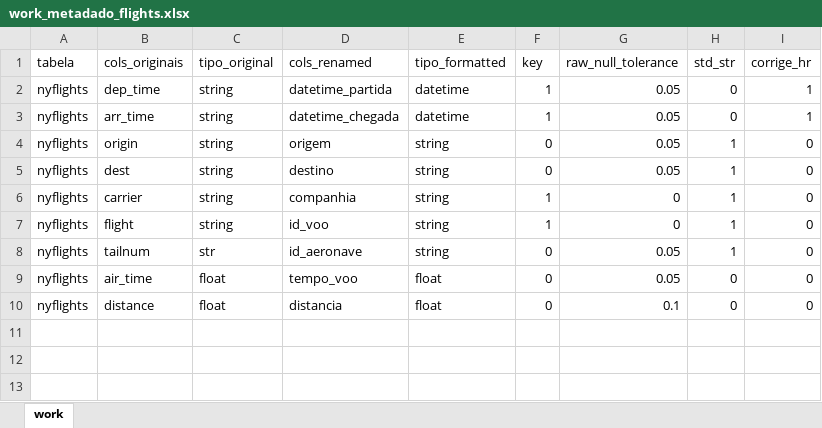
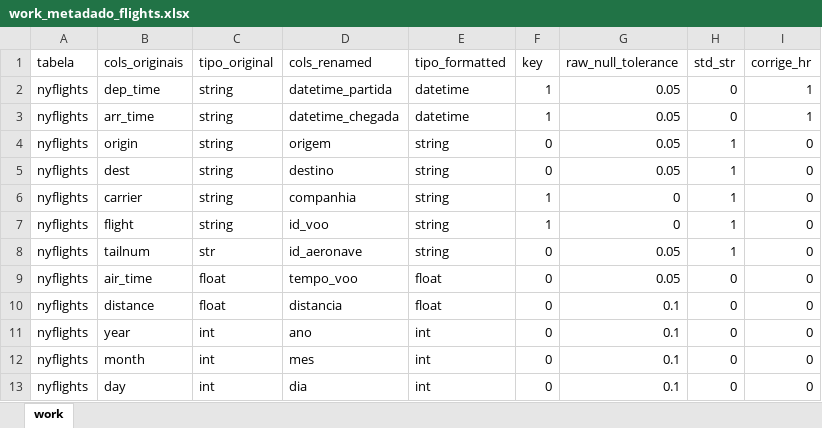
Before and after one commit to victor1cg/MBA_Impacta, an Excel workbook: PROJETOS/db-pipeline/assets/work_metadado_flights.xlsx, sheet work, drawn as a sheet; values as stored, in another font and other column widths than the file's, no borders; the diff names each change by its address in the sheet, - before the commit and + after, or states it on an @@ line.

Commit message:
projeto02 - feat e check

```diff
--- a/PROJETOS/db-pipeline/assets/work_metadado_flights.xlsx (sheet work)
+++ b/PROJETOS/db-pipeline/assets/work_metadado_flights.xlsx (sheet work)
+row 11: nyflights | year | int | ano | int | 0 | 0.1 | 0 | 0
+row 12: nyflights | month | int | mes | int | 0 | 0.1 | 0 | 0
+row 13: nyflights | day | int | dia | int | 0 | 0.1 | 0 | 0
```
Also changed, not shown: 4 other files.
